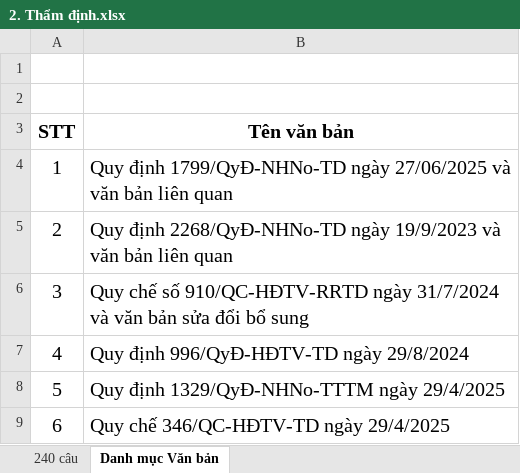
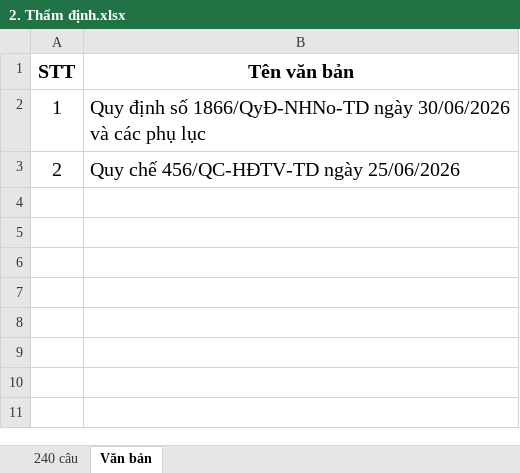
Before and after one commit to uybinhphan/quiz-nghiep-vu, an Excel workbook: quizzes/2. Thẩm định.xlsx, sheet Văn bản, drawn as a sheet; values as stored, in another font and other column widths than the file's, no borders; removed rows and columns are numbered as before the commit, all else as after; the diff names each change by its address in the sheet, - before the commit and + after, or states it on an @@ line.

```diff
--- a/quizzes/2. Thẩm định.xlsx (sheet Văn bản)
+++ b/quizzes/2. Thẩm định.xlsx (sheet Văn bản)
-sheet tab: Danh mục Văn bản
+sheet tab: Văn bản
-row 1: (empty)
-row 2: (empty)
-B2 (Tên văn bản): Quy định 1799/QyĐ-NHNo-TD ngày 27/06/2025 và văn bản liên quan
+B2 (Tên văn bản): Quy định số 1866/QyĐ-NHNo-TD ngày 30/06/2026 và các phụ lục
-B3 (Tên văn bản): Quy định 2268/QyĐ-NHNo-TD ngày 19/9/2023 và văn bản liên quan
+B3 (Tên văn bản): Quy chế 456/QC-HĐTV-TD ngày 25/06/2026
-row 6: 3 | Quy chế số 910/QC-HĐTV-RRTD ngày 31/7/2024 và văn bản sửa đổi bổ sung
-row 7: 4 | Quy định 996/QyĐ-HĐTV-TD ngày 29/8/2024
-row 8: 5 | Quy định 1329/QyĐ-NHNo-TTTM ngày 29/4/2025
-row 9: 6 | Quy chế 346/QC-HĐTV-TD ngày 29/4/2025
```
Also changed, not shown: sheet 240 câu, hidden cells, quizzes/12. Nhân sự - Tiền lương.xlsx, quizzes/14. Xây dựng cơ bản, quản trị hành chính.xlsx, 36 other files.
